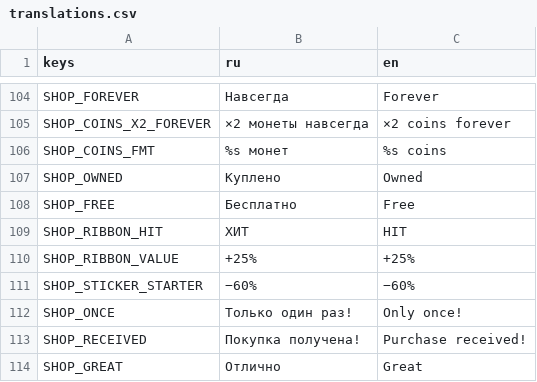
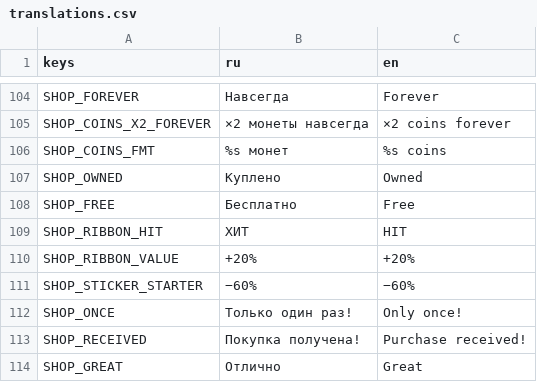
Before and after one commit to Twody2D/wars, a CSV file: localization/translations.csv, drawn as a sheet; only a part is shown, gaps mark what is left out.

```diff
--- a/localization/translations.csv
+++ b/localization/translations.csv
@@ -109,3 +109,3 @@ SHOP_FREE,Бесплатно,Free
 SHOP_RIBBON_HIT,ХИТ,HIT
-SHOP_RIBBON_VALUE,+25%,+25%
+SHOP_RIBBON_VALUE,+20%,+20%
 SHOP_STICKER_STARTER,−60%,−60%
```
Also changed, not shown: 9 other files.
